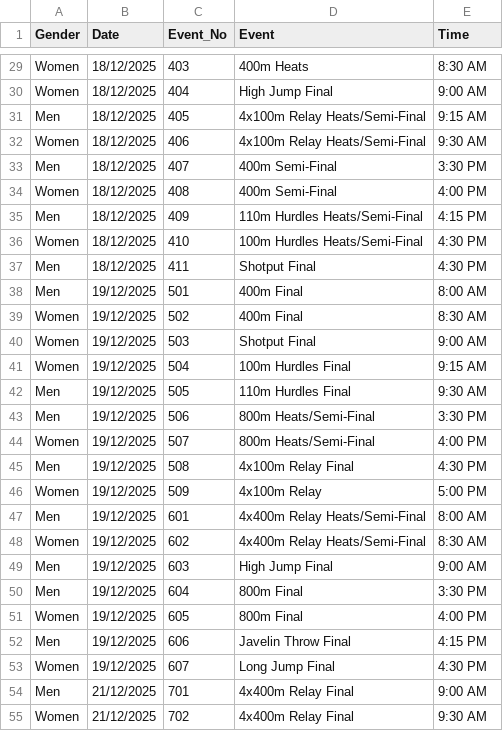
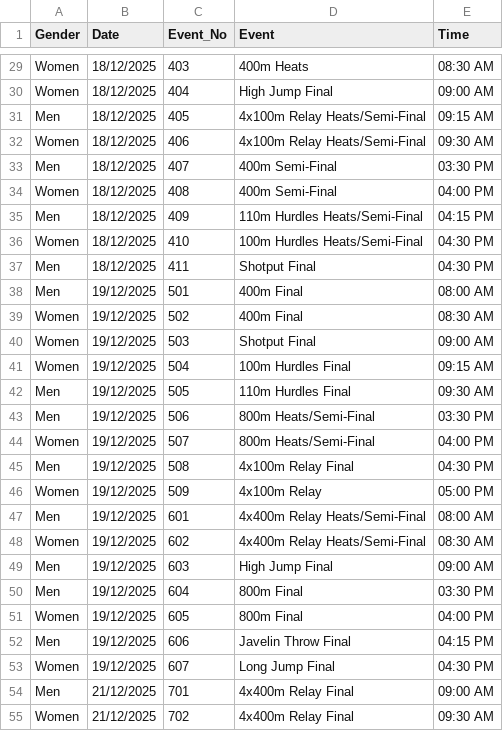
Before and after one commit to rayanry9/iism-2025, a CSV file: schedule_gen/Students/athletics.csv, drawn as a sheet; only a part is shown, gaps mark what is left out; the diff covers the shown part only; the diff names each change by its address in the sheet, - before the commit and + after, or states it on an @@ line.

```diff
--- a/schedule_gen/Students/athletics.csv
+++ b/schedule_gen/Students/athletics.csv
-E29 (Time): 8:30 AM
+E29 (Time): 08:30 AM
-E30 (Time): 9:00 AM
+E30 (Time): 09:00 AM
-E31 (Time): 9:15 AM
+E31 (Time): 09:15 AM
-E32 (Time): 9:30 AM
+E32 (Time): 09:30 AM
-E33 (Time): 3:30 PM
+E33 (Time): 03:30 PM
-E34 (Time): 4:00 PM
+E34 (Time): 04:00 PM
-E35 (Time): 4:15 PM
+E35 (Time): 04:15 PM
-E36:E37 (Time): 4:30 PM
+E36:E37 (Time): 04:30 PM
-E38 (Time): 8:00 AM
+E38 (Time): 08:00 AM
-E39 (Time): 8:30 AM
+E39 (Time): 08:30 AM
-E40 (Time): 9:00 AM
+E40 (Time): 09:00 AM
-E41 (Time): 9:15 AM
+E41 (Time): 09:15 AM
-E42 (Time): 9:30 AM
+E42 (Time): 09:30 AM
-E43 (Time): 3:30 PM
+E43 (Time): 03:30 PM
-E44 (Time): 4:00 PM
+E44 (Time): 04:00 PM
-E45 (Time): 4:30 PM
+E45 (Time): 04:30 PM
-E46 (Time): 5:00 PM
+E46 (Time): 05:00 PM
-E47 (Time): 8:00 AM
+E47 (Time): 08:00 AM
-E48 (Time): 8:30 AM
+E48 (Time): 08:30 AM
-E49 (Time): 9:00 AM
+E49 (Time): 09:00 AM
-E50 (Time): 3:30 PM
+E50 (Time): 03:30 PM
-E51 (Time): 4:00 PM
+E51 (Time): 04:00 PM
-E52 (Time): 4:15 PM
+E52 (Time): 04:15 PM
-E53 (Time): 4:30 PM
+E53 (Time): 04:30 PM
-E54 (Time): 9:00 AM
+E54 (Time): 09:00 AM
-E55 (Time): 9:30 AM
+E55 (Time): 09:30 AM
```
Also changed, not shown: 23 edited cells elsewhere in this file, schedule_gen/Students/matches.csv, 6 other files.
